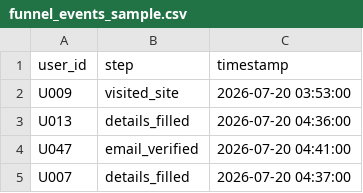
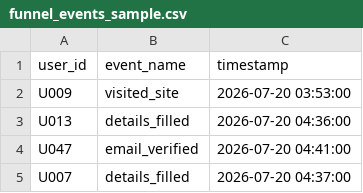
Before and after one commit to Madhan026/Assesment, a CSV file: data/funnel_events_sample.csv, drawn as a sheet; only a part is shown.

```diff
--- a/data/funnel_events_sample.csv
+++ b/data/funnel_events_sample.csv
@@ -1,2 +1,2 @@
-user_id,step,timestamp
+user_id,event_name,timestamp
 U009,visited_site,2026-07-20 03:53:00
```
Also changed, not shown: 6 other files.
